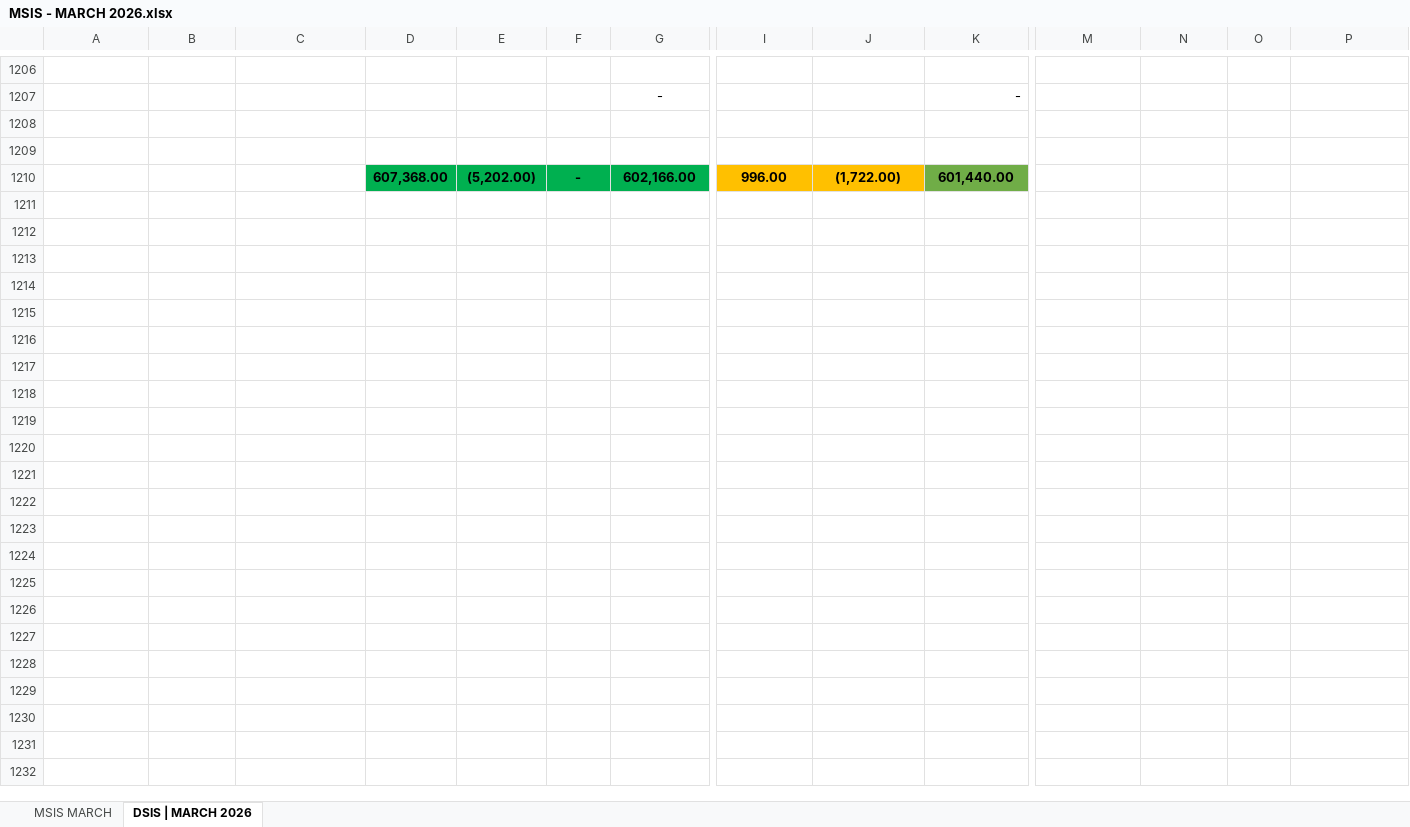
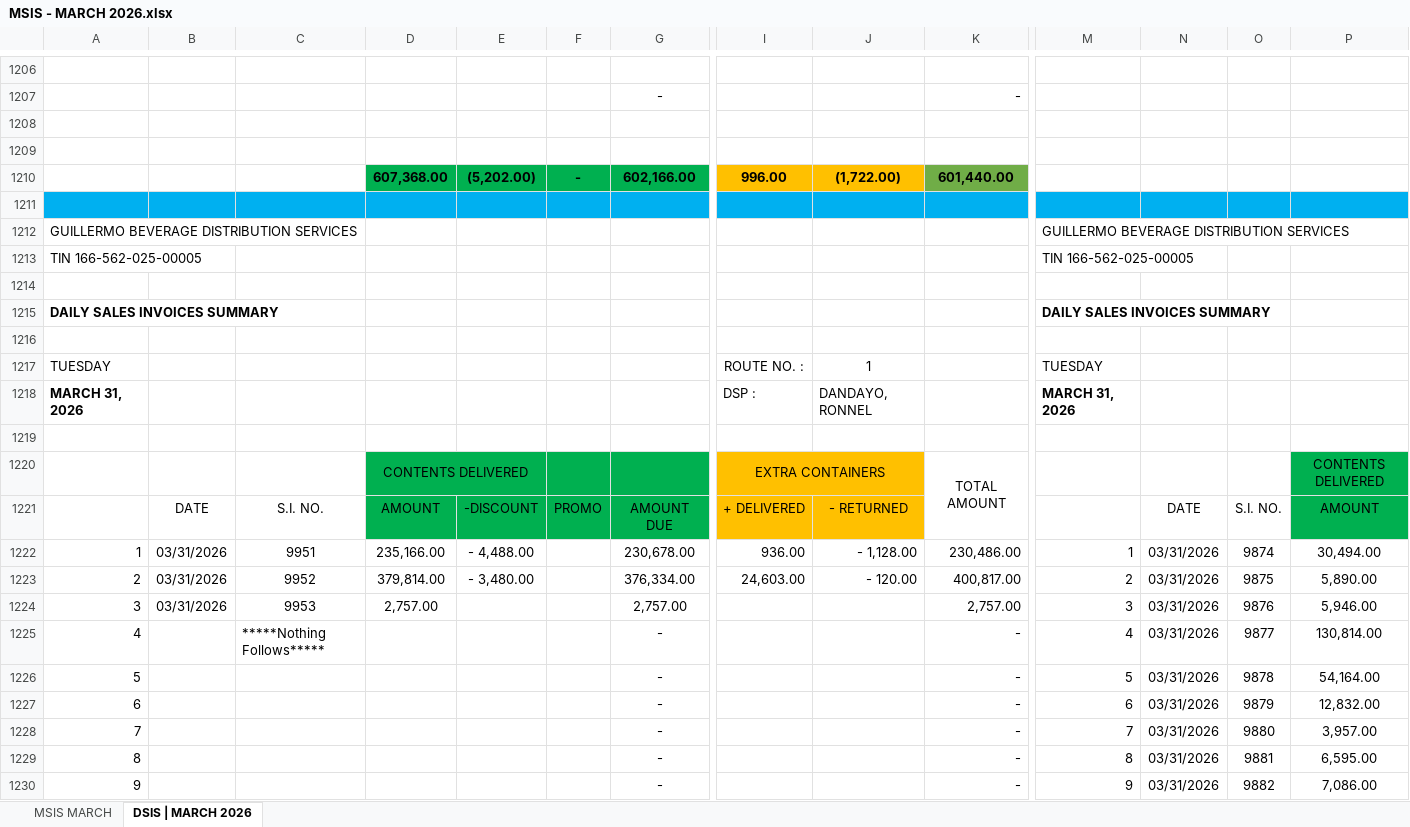
Before and after one commit to fliqlo/GBDS, an Excel workbook: GBDS MARCH FILES 2026/MSIS - MARCH 2026.xlsx, sheet DSIS | MARCH 2026, drawn as a sheet; only a part is shown, gaps mark what is left out; values as stored, in another font and other column widths than the file's, no borders; rows hold the shown columns only; the diff covers the shown part only; the diff names each change by its address in the sheet, - before the commit and + after, or states it on an @@ line.

Commit message:
GBDS MARCH FILES 2026 | fliqlo@GBDS

```diff
--- a/GBDS MARCH FILES 2026/MSIS - MARCH 2026.xlsx (sheet DSIS | MARCH 2026)
+++ b/GBDS MARCH FILES 2026/MSIS - MARCH 2026.xlsx (sheet DSIS | MARCH 2026)
+row 1211: (empty)
+row 1212: GUILLERMO BEVERAGE DISTRIBUTION SERVICES |  |  |  |  |  |  |  |  |  | GUILLERMO BEVERAGE DISTRIBUTION SERVICES
+row 1213: TIN 166-562-025-00005 |  |  |  |  |  |  |  |  |  | TIN 166-562-025-00005
+row 1214: (empty)
+row 1215: DAILY SALES INVOICES SUMMARY |  |  |  |  |  |  |  |  |  | DAILY SALES INVOICES SUMMARY
+row 1216: (empty)
+row 1217: TUESDAY |  |  |  |  |  |  | ROUTE NO. : | 1 |  | TUESDAY
+row 1218: MARCH 31, 2026 |  |  |  |  |  |  | DSP : | DANDAYO, RONNEL |  | MARCH 31, 2026
+row 1219: (empty)
+row 1220:  |  |  | CONTENTS DELIVERED |  |  |  | EXTRA CONTAINERS |  | TOTAL AMOUNT |  |  |  | CONTENTS DELIVERED
+row 1221:  | DATE | S.I. NO. | AMOUNT | -DISCOUNT | PROMO | AMOUNT DUE | + DELIVERED | - RETURNED |  |  | DATE | S.I. NO. | AMOUNT
+row 1222: 1 | 03/31/2026 | 9951 | 235,166.00 | - 4,488.00 |  | 230,678.00 | 936.00 | - 1,128.00 | 230,486.00 | 1 | 03/31/2026 | 9874 | 30,494.00
+row 1223: 2 | 03/31/2026 | 9952 | 379,814.00 | - 3,480.00 |  | 376,334.00 | 24,603.00 | - 120.00 | 400,817.00 | 2 | 03/31/2026 | 9875 | 5,890.00
+row 1224: 3 | 03/31/2026 | 9953 | 2,757.00 |  |  | 2,757.00 |  |  | 2,757.00 | 3 | 03/31/2026 | 9876 | 5,946.00
+row 1225: 4 |  | *****Nothing Follows***** |  |  |  | - |  |  | - | 4 | 03/31/2026 | 9877 | 130,814.00
+row 1226: 5 |  |  |  |  |  | - |  |  | - | 5 | 03/31/2026 | 9878 | 54,164.00
+row 1227: 6 |  |  |  |  |  | - |  |  | - | 6 | 03/31/2026 | 9879 | 12,832.00
+row 1228: 7 |  |  |  |  |  | - |  |  | - | 7 | 03/31/2026 | 9880 | 3,957.00
+row 1229: 8 |  |  |  |  |  | - |  |  | - | 8 | 03/31/2026 | 9881 | 6,595.00
+row 1230: 9 |  |  |  |  |  | - |  |  | - | 9 | 03/31/2026 | 9882 | 7,086.00
```
Also changed, not shown: 35 added rows elsewhere in this sheet, sheet MSIS MARCH.
